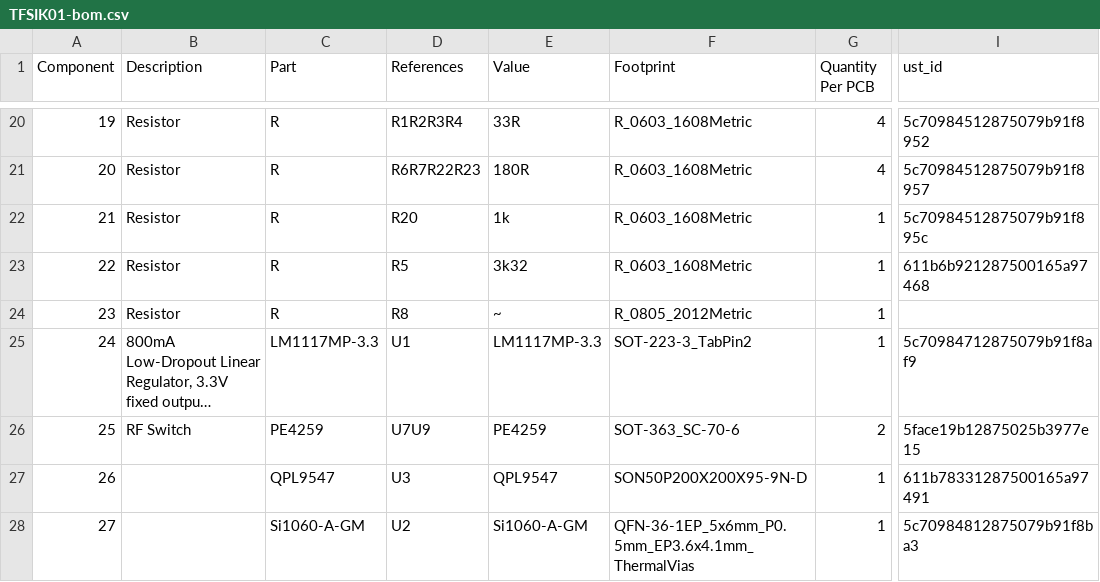
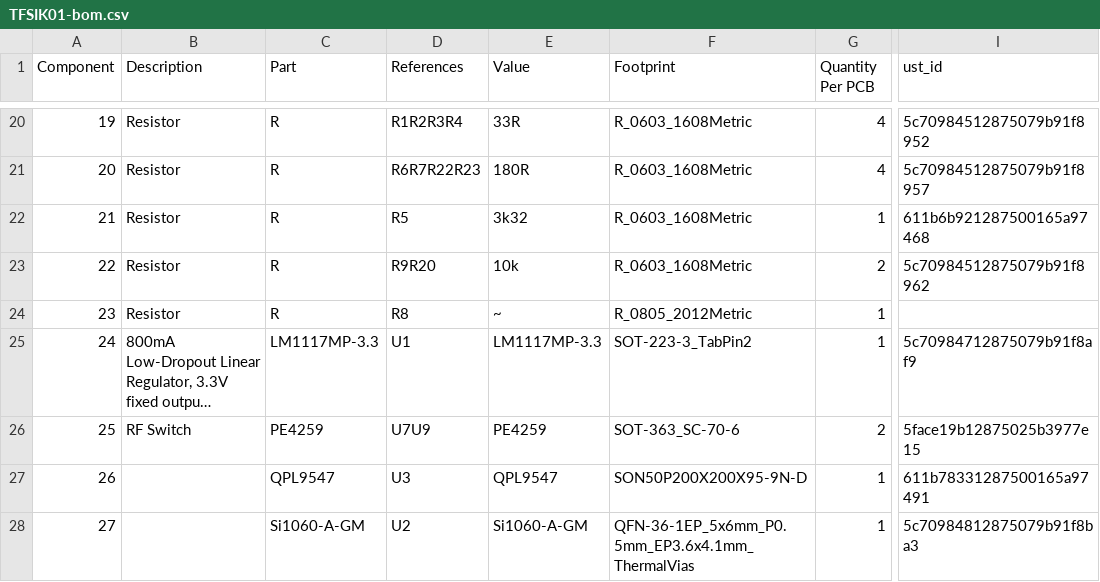
Before and after one commit to ThunderFly-aerospace/TFSIK01, a CSV file: hw/cam_profi/assembly/TFSIK01-bom.csv, drawn as a sheet; only a part is shown, gaps mark what is left out; long unchanged cells end in …; the diff names each change by its address in the sheet, - before the commit and + after, or states it on an @@ line.

```diff
--- a/hw/cam_profi/assembly/TFSIK01-bom.csv
+++ b/hw/cam_profi/assembly/TFSIK01-bom.csv
-D22 (References): R20
+D22 (References): R5
-E22 (Value): 1k
+E22 (Value): 3k32
-I22 (ust_id): 5c70984512875079b91f895c
+I22 (ust_id): 611b6b921287500165a97468
-D23 (References): R5
+D23 (References): R9R20
-E23 (Value): 3k32
+E23 (Value): 10k
-G23 (Quantity Per PCB): 1
+G23 (Quantity Per PCB): 2
-I23 (ust_id): 611b6b921287500165a97468
+I23 (ust_id): 5c70984512875079b91f8962
```
Also changed, not shown: hw/cam_profi/assembly/PnP/TFSIK01_cpl_both_pos.csv, hw/cam_profi/assembly/TFSIK01-bom_nogroup.csv, 37 other files.
